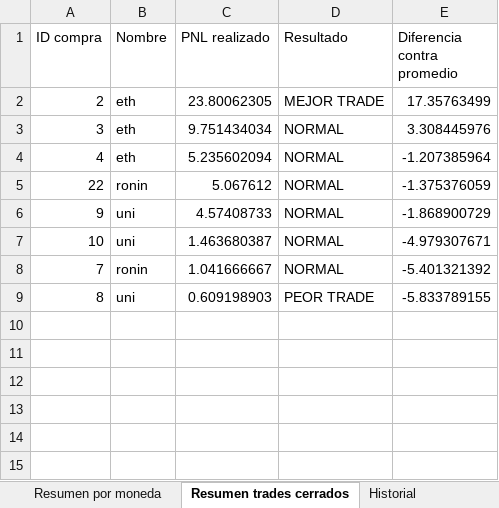
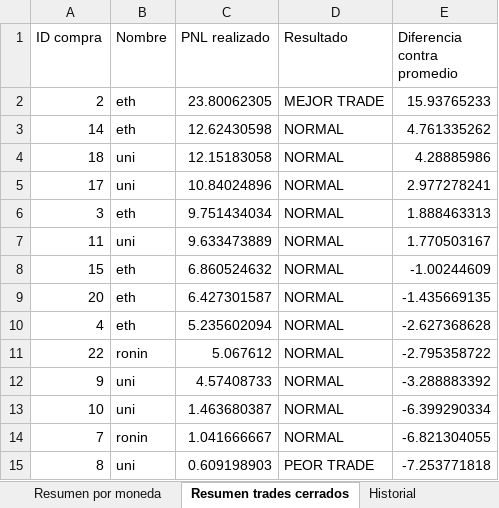
Before and after one commit to LucasRimbano/carga-a-mano-datos-operaciones, an Excel workbook: operaciones_crypto2.xlsx, sheet Resumen trades cerrados, drawn as a sheet; values as stored, in another font and other column widths than the file's, no borders; addresses are those after the commit; the diff names each change by its address in the sheet, - before the commit and + after, or states it on an @@ line.

```diff
--- a/operaciones_crypto2.xlsx (sheet Resumen trades cerrados)
+++ b/operaciones_crypto2.xlsx (sheet Resumen trades cerrados)
-E2 (Diferencia contra promedio): 17.35763499
+E2 (Diferencia contra promedio): 15.93765233
+row 3: 14 | eth | 12.62430598 | NORMAL | 4.761335262
+row 4: 18 | uni | 12.15183058 | NORMAL | 4.28885986
+row 5: 17 | uni | 10.84024896 | NORMAL | 2.977278241
-E6 (Diferencia contra promedio): 3.308445976
+E6 (Diferencia contra promedio): 1.888463313
+row 7: 11 | uni | 9.633473889 | NORMAL | 1.770503167
+row 8: 15 | eth | 6.860524632 | NORMAL | -1.00244609
+row 9: 20 | eth | 6.427301587 | NORMAL | -1.435669135
-E10 (Diferencia contra promedio): -1.207385964
+E10 (Diferencia contra promedio): -2.627368628
-E11 (Diferencia contra promedio): -1.375376059
+E11 (Diferencia contra promedio): -2.795358722
-E12 (Diferencia contra promedio): -1.868900729
+E12 (Diferencia contra promedio): -3.288883392
-E13 (Diferencia contra promedio): -4.979307671
+E13 (Diferencia contra promedio): -6.399290334
-E14 (Diferencia contra promedio): -5.401321392
+E14 (Diferencia contra promedio): -6.821304055
-E15 (Diferencia contra promedio): -5.833789155
+E15 (Diferencia contra promedio): -7.253771818
```
Also changed, not shown: sheet Operaciones cerradas, sheet Historial, sheet Operaciones abiertas, sheet Ventas, sheet Compras, sheet Resumen por moneda, 4 other files.
